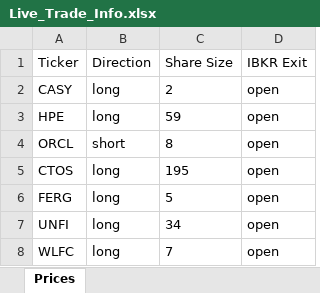
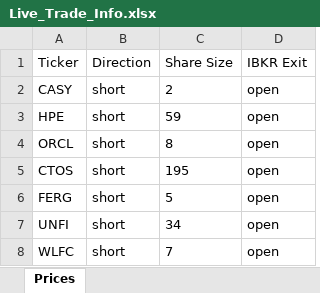
Before and after one commit to rschaefer8887/Trading-Algo, an Excel workbook: Live_Trade_Info.xlsx, sheet Prices, drawn as a sheet; values as stored, in another font and other column widths than the file's, no borders; the diff names each change by its address in the sheet, - before the commit and + after, or states it on an @@ line.

```diff
--- a/Live_Trade_Info.xlsx (sheet Prices)
+++ b/Live_Trade_Info.xlsx (sheet Prices)
-B2:B3 (Direction): long
+B2:B3 (Direction): short
-B5:B8 (Direction): long
+B5:B8 (Direction): short
```
Also changed, not shown: Closing_Prices_One_Time.xlsx, 6 other files.
